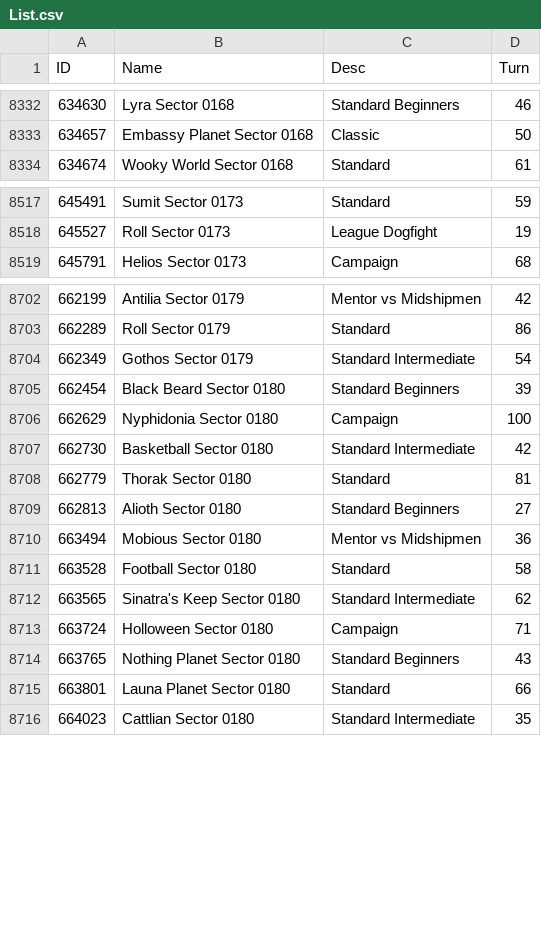
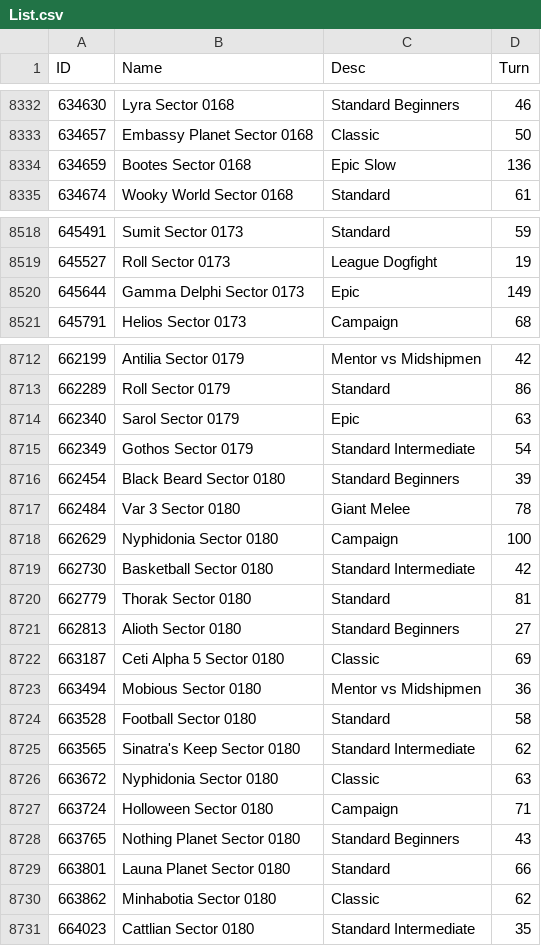
Before and after one commit to ChallengeSY/nu-replayer, a CSV file: games/List.csv, drawn as a sheet; only a part is shown, gaps mark what is left out; the diff covers the shown part only.

```diff
--- a/games/List.csv
+++ b/games/List.csv
@@ -8333,2 +8333,3 @@
 634657,"Embassy Planet Sector 0168","Classic",50
+634659,"Bootes Sector 0168","Epic Slow",136
 634674,"Wooky World Sector 0168","Standard",61
@@ -8518,2 +8519,3 @@
 645527,"Roll Sector 0173","League Dogfight",19
+645644,"Gamma Delphi Sector 0173","Epic",149
 645791,"Helios Sector 0173","Campaign",68
@@ -8703,4 +8713,6 @@
 662289,"Roll Sector 0179","Standard",86
+662340,"Sarol Sector 0179","Epic",63
 662349,"Gothos Sector 0179","Standard Intermediate",54
 662454,"Black Beard Sector 0180","Standard Beginners",39
+662484,"Var 3 Sector 0180","Giant Melee",78
 662629,"Nyphidonia Sector 0180","Campaign",100
@@ -8709,2 +8721,3 @@
 662813,"Alioth Sector 0180","Standard Beginners",27
+663187,"Ceti Alpha 5 Sector 0180","Classic",69
 663494,"Mobious Sector 0180","Mentor vs Midshipmen",36
@@ -8712,2 +8725,3 @@
 663565,"Sinatra's Keep Sector 0180","Standard Intermediate",62
+663672,"Nyphidonia Sector 0180","Classic",63
 663724,"Holloween Sector 0180","Campaign",71
@@ -8715,2 +8729,3 @@
 663801,"Launa Planet Sector 0180","Standard",66
+663862,"Minhabotia Sector 0180","Classic",62
 664023,"Cattlian Sector 0180","Standard Intermediate",35
```
Also changed, not shown: 26 added rows elsewhere in this file.
